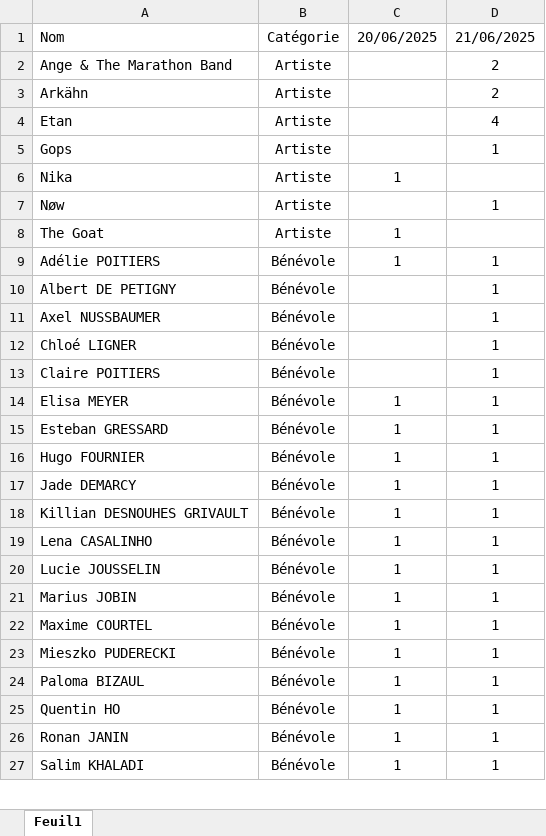
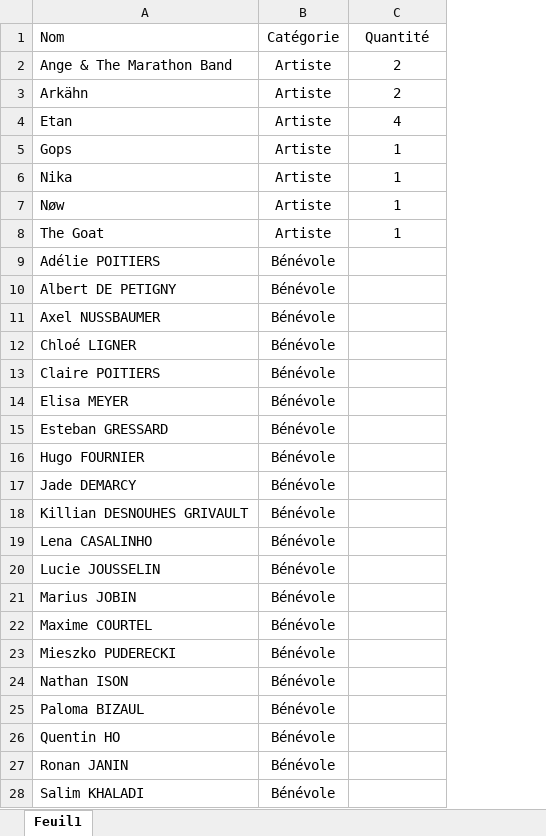
Before and after one commit to Dracudar/Morphoz_SnackApp, an Excel workbook: assets/tickets_repas_MS09.xlsx, sheet Feuil1, drawn as a sheet; only a part is shown; values as stored, in another font and other column widths than the file's, no borders; table styles not drawn; removed rows and columns are numbered as before the commit, all else as after; the diff covers the shown part only; the diff names each change by its address in the sheet, - before the commit and + after, or states it on an @@ line.

Commit message:
Modification de la gestion des quantité de repas offert pour les artistes et les benevoles

```diff
--- a/assets/tickets_repas_MS09.xlsx (sheet Feuil1)
+++ b/assets/tickets_repas_MS09.xlsx (sheet Feuil1)
-column C (20/06/2025), rows 6-27: 1 |  | 1 | 1 |  |  |  |  | 1 | 1 | 1 | 1 | 1 | 1 | 1 | 1 | 1 | 1 | 1 | 1 | 1 | 1
-C1: 21/06/2025
+C1: Quantité
-C6 (Quantité): (empty)
+C6 (Quantité): 1
-C8 (Quantité): (empty)
+C8 (Quantité): 1
-C9:C23 (Quantité): 1
+C9:C23 (Quantité): (empty)
+row 24: Nathan ISON | Bénévole
-C25:C28 (Quantité): 1
+C25:C28 (Quantité): (empty)
```
Also changed, not shown: 2 edited cells elsewhere in this sheet, assets/tickets_repas_test.xlsx, 1 other file.
